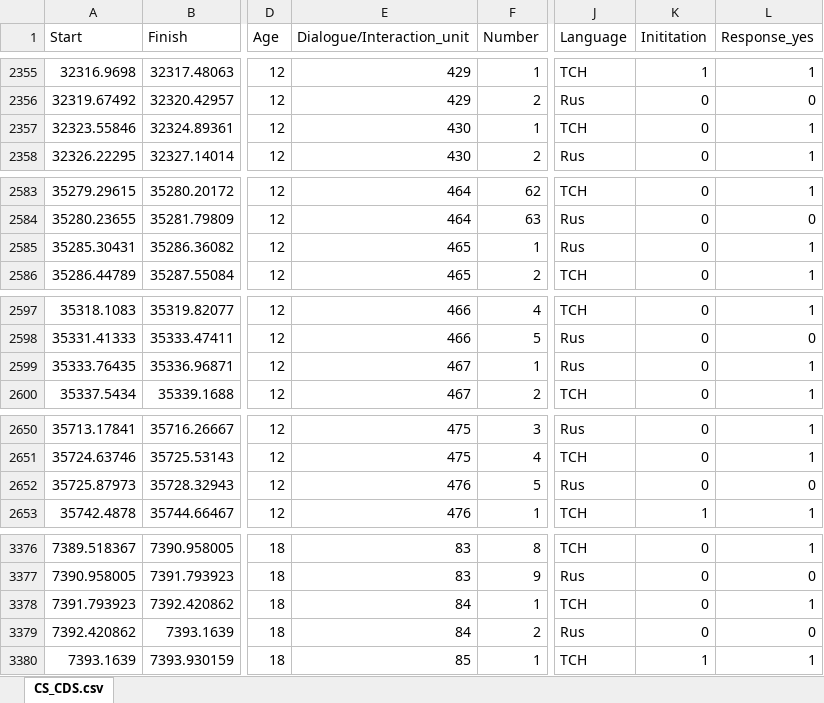
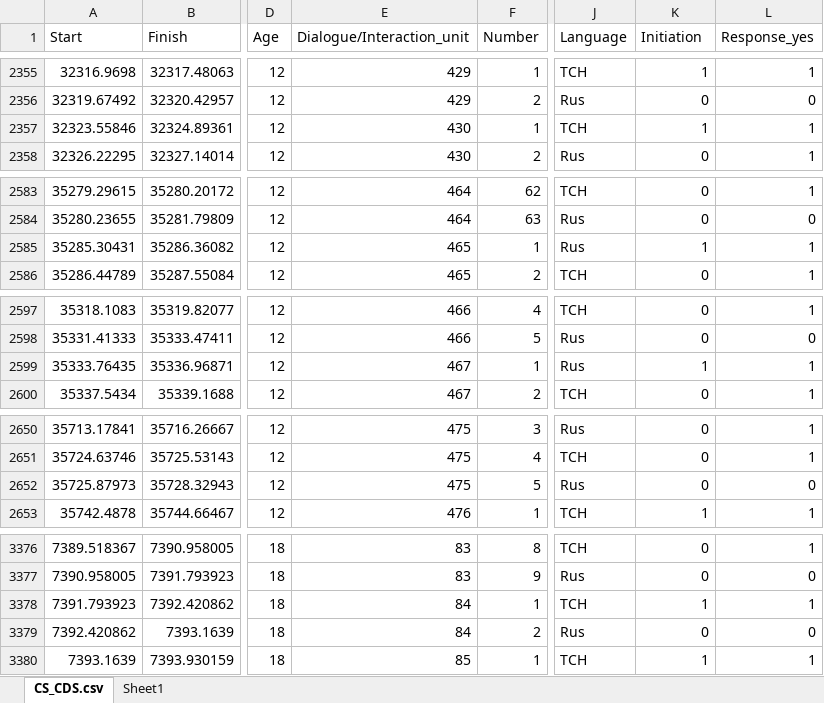
Before and after one commit to MilaFeurstein/Turn-taking, an Excel workbook: CS_CDS.xlsx, sheet CS_CDS.csv, drawn as a sheet; only a part is shown, gaps mark what is left out; values as stored, in another font and other column widths than the file's, no borders; the diff covers the shown part only; the diff names each change by its address in the sheet, - before the commit and + after, or states it on an @@ line.

```diff
--- a/CS_CDS.xlsx (sheet CS_CDS.csv)
+++ b/CS_CDS.xlsx (sheet CS_CDS.csv)
+sheet tab: Sheet1
-K1: Inititation
+K1: Initiation
-K2357 (Initiation): 0
+K2357 (Initiation): 1
-K2585 (Initiation): 0
+K2585 (Initiation): 1
-K2599 (Initiation): 0
+K2599 (Initiation): 1
-E2652 (Dialogue/Interaction_unit): 476
+E2652 (Dialogue/Interaction_unit): 475
-K3378 (Initiation): 0
+K3378 (Initiation): 1
```
Also changed, not shown: 12 edited cells elsewhere in this sheet, charts or pictures.
